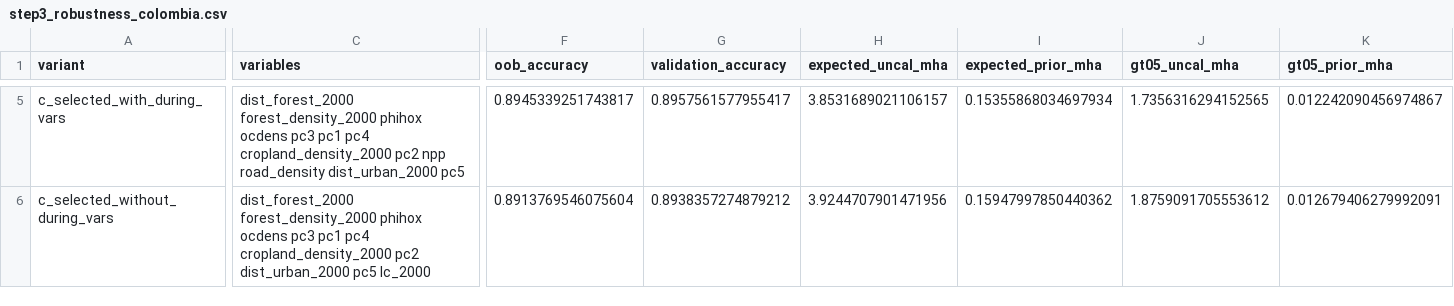
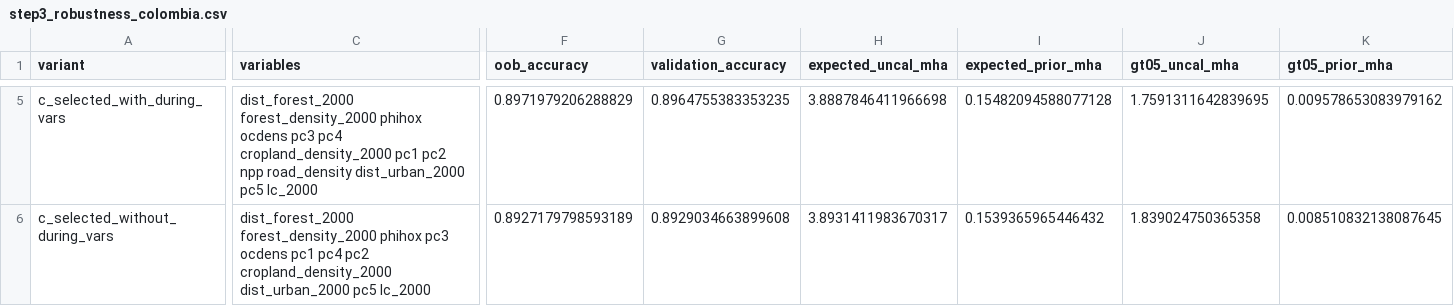
Before and after one commit to annefou/natural-regeneration-replication, a CSV file: results/step3_robustness_colombia.csv, drawn as a sheet; only a part is shown, gaps mark what is left out; the diff covers the shown part only; the diff names each change by its address in the sheet, - before the commit and + after, or states it on an @@ line.

```diff
--- a/results/step3_robustness_colombia.csv
+++ b/results/step3_robustness_colombia.csv
-C5 (variables): …ocdens pc3 pc1 pc4 cropland_density_2000 pc2 npp road_density dist_urban_2000 pc5
+C5 (variables): …ocdens pc3 pc4 cropland_density_2000 pc1 pc2 npp road_density dist_urban_2000 pc5 lc_2000
-F5 (oob_accuracy): 0.8945339251743817
+F5 (oob_accuracy): 0.8971979206288829
-G5 (validation_accuracy): 0.8957561577955417
+G5 (validation_accuracy): 0.8964755383353235
-H5 (expected_uncal_mha): 3.8531689021106157
+H5 (expected_uncal_mha): 3.8887846411966698
-I5 (expected_prior_mha): 0.15355868034697934
+I5 (expected_prior_mha): 0.15482094588077128
-J5 (gt05_uncal_mha): 1.7356316294152565
+J5 (gt05_uncal_mha): 1.7591311642839695
-K5 (gt05_prior_mha): 0.012242090456974867
+K5 (gt05_prior_mha): 0.009578653083979162
-C6 (variables): …forest_density_2000 phihox ocdens pc3 pc1 pc4 cropland_density_2000 pc2 dist_urban_2000 pc5…
+C6 (variables): …forest_density_2000 phihox pc3 ocdens pc1 pc4 pc2 cropland_density_2000 dist_urban_2000 pc5…
-F6 (oob_accuracy): 0.8913769546075604
+F6 (oob_accuracy): 0.8927179798593189
-G6 (validation_accuracy): 0.8938357274879212
+G6 (validation_accuracy): 0.8929034663899608
-H6 (expected_uncal_mha): 3.9244707901471956
+H6 (expected_uncal_mha): 3.8931411983670317
-I6 (expected_prior_mha): 0.15947997850440362
+I6 (expected_prior_mha): 0.1539365965446432
-J6 (gt05_uncal_mha): 1.8759091705553612
+J6 (gt05_uncal_mha): 1.839024750365358
-K6 (gt05_prior_mha): 0.012679406279992091
+K6 (gt05_prior_mha): 0.008510832138087645
```
Also changed, not shown: 56 edited cells elsewhere in this file, results/step2_reliability.csv, results/step2_replication_colombia.csv, 20 other files.
